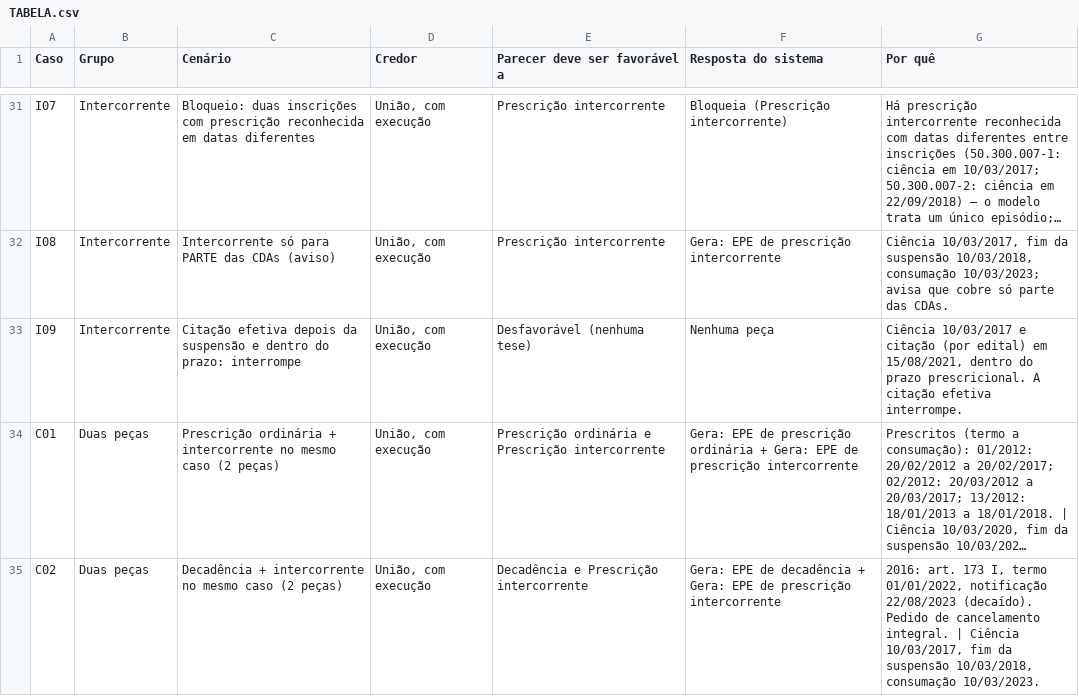
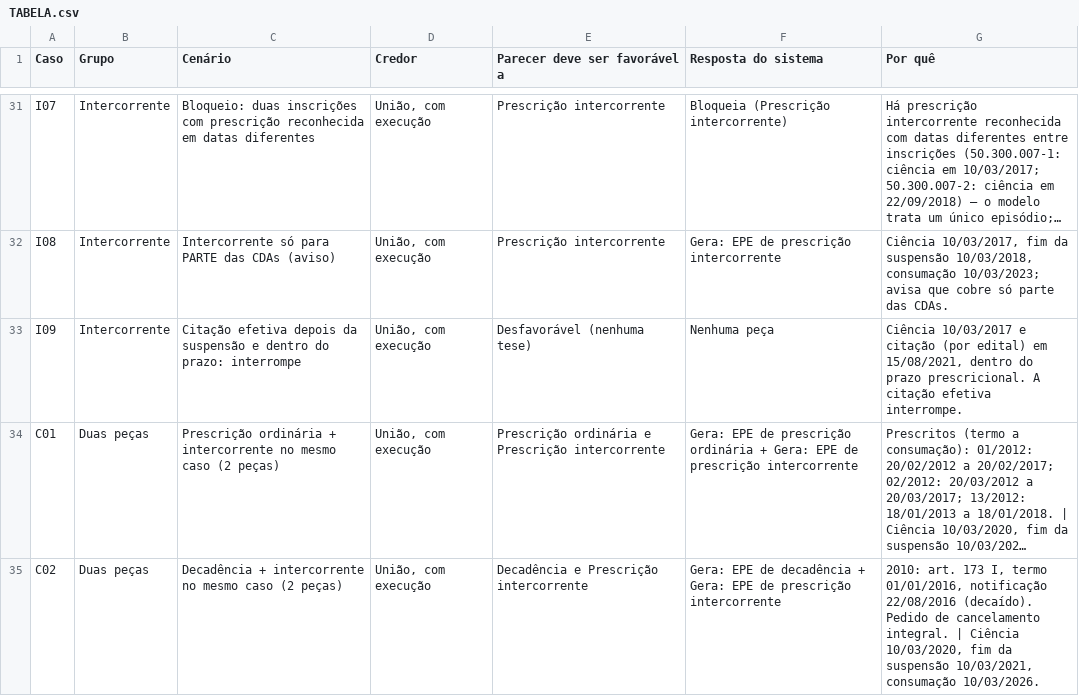
Before and after one commit to TributAgil/Tributagil, a CSV file: exemplos/casos-ficticios/TABELA.csv, drawn as a sheet; only a part is shown, gaps mark what is left out; long unchanged cells end in …; the diff names each change by its address in the sheet, - before the commit and + after, or states it on an @@ line.

```diff
--- a/exemplos/casos-ficticios/TABELA.csv
+++ b/exemplos/casos-ficticios/TABELA.csv
-G35 (Por quê): 2016: art. 173 I, termo 01/01/2022, notificação 22/08/2023 (decaído). Pedido de cancelamento integral. | Ciência 10/03/2017, fim da suspensão 10/03/2018, consumação 10/03/2023.
+G35 (Por quê): 2010: art. 173 I, termo 01/01/2016, notificação 22/08/2016 (decaído). Pedido de cancelamento integral. | Ciência 10/03/2020, fim da suspensão 10/03/2021, consumação 10/03/2026.
```
Also changed, not shown: 6 other files.
